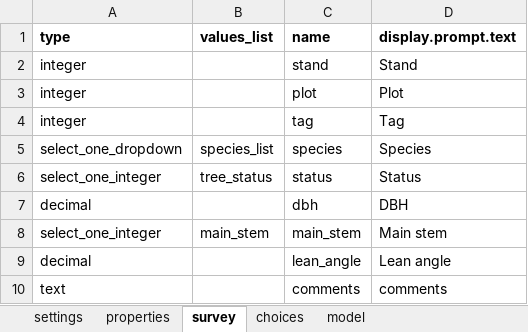
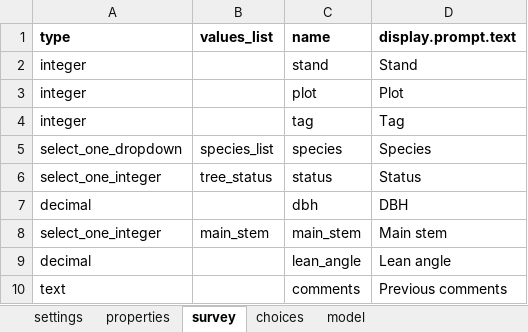
Before and after one commit to cojd/MAPP, an Excel workbook: odk_app/config/tables/prev_data/forms/prev_data/prev_data.xlsx, sheet survey, drawn as a sheet; values as stored, in another font and other column widths than the file's, no borders; the diff names each change by its address in the sheet, - before the commit and + after, or states it on an @@ line.

Commit message:
Populate forms with previous data.

```diff
--- a/odk_app/config/tables/prev_data/forms/prev_data/prev_data.xlsx (sheet survey)
+++ b/odk_app/config/tables/prev_data/forms/prev_data/prev_data.xlsx (sheet survey)
-D10 (display.prompt.text): comments
+D10 (display.prompt.text): Previous comments
```
Also changed, not shown: 8 other files.
